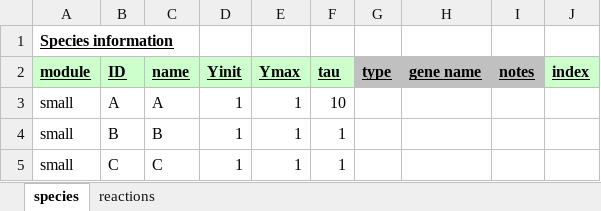
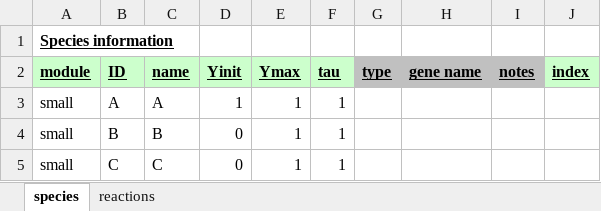
Before and after one commit to mihirsamdarshi/Cardiac-Macrophage-Modeling, an Excel workbook: ficks.xlsx, sheet species, drawn as a sheet; values as stored, in another font and other column widths than the file's, no borders; the diff names each change by its address in the sheet, - before the commit and + after, or states it on an @@ line.

```diff
--- a/ficks.xlsx (sheet species)
+++ b/ficks.xlsx (sheet species)
-F3 (tau): 10
+F3 (tau): 1
-D4:D5 (Yinit): 1
+D4:D5 (Yinit): 0
```
Also changed, not shown: sheet reactions, combined_model.xlsx, 3 other files.
